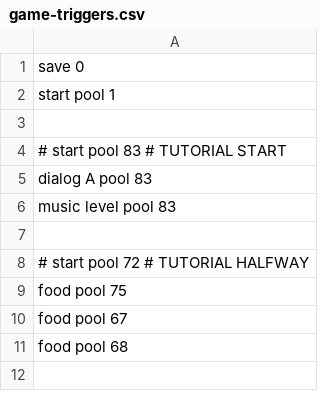
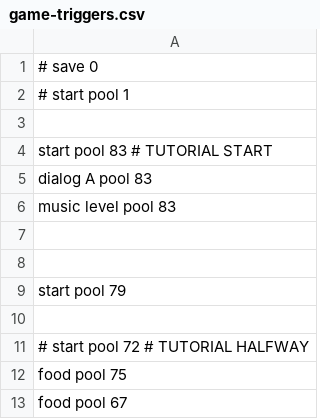
Before and after one commit to cosmologicon/pyjam, a CSV file: pyweek26/data/game-triggers.csv, drawn as a sheet; only a part is shown; the shorter side is filled out with more unchanged rows.

```diff
--- a/pyweek26/data/game-triggers.csv
+++ b/pyweek26/data/game-triggers.csv
@@ -1,7 +1,10 @@
-save 0
-start pool 1
+# save 0
+# start pool 1
 
-# start pool 83  # TUTORIAL START
+start pool 83  # TUTORIAL START
 dialog A pool 83
 music level pool 83
+
+
+start pool 79
 
```
Also changed, not shown: pyweek26/data/game.csv, 6 other files.
